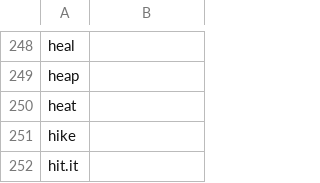
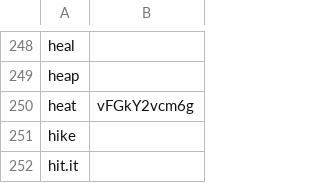
Before and after one commit to conchyliculture/thefuck.app, a CSV file: words.csv, drawn as a sheet; only a part is shown, gaps mark what is left out.

Commit message:
Added random french video

```diff
--- a/words.csv
+++ b/words.csv
@@ -249,3 +249,3 @@ heal,
 heap,
-heat,
+heat,vFGkY2vcm6g
 hike,
```
